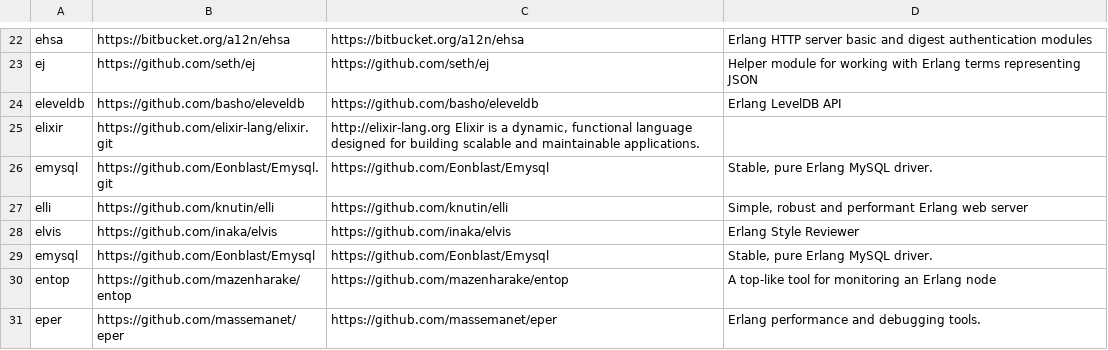
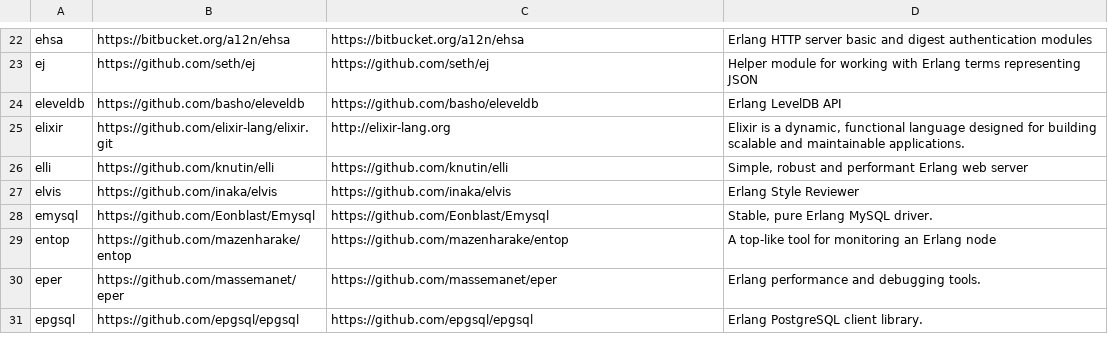
Before and after one commit to deadtrickster/erlang.mk, a TSV file: packages.v1.tsv, drawn as a sheet; only a part is shown, gaps mark what is left out; the shorter side is filled out with more unchanged rows.

Commit message:
missing tab

```diff
--- a/packages.v1.tsv
+++ b/packages.v1.tsv
@@ -24,4 +24,3 @@ ej	https://github.com/seth/ej	https://github.com/seth/ej	Helper module for worki
 eleveldb	https://github.com/basho/eleveldb	https://github.com/basho/eleveldb	Erlang LevelDB API
-elixir	https://github.com/elixir-lang/elixir.git	http://elixir-lang.org Elixir is a dynamic, functional language designed for building scalable and maintainable applications.
-emysql	https://github.com/Eonblast/Emysql.git	https://github.com/Eonblast/Emysql	Stable, pure Erlang MySQL driver.
+elixir	https://github.com/elixir-lang/elixir.git	http://elixir-lang.org	Elixir is a dynamic, functional language designed for building scalable and maintainable applications.
 elli	https://github.com/knutin/elli	https://github.com/knutin/elli	Simple, robust and performant Erlang web server
```
